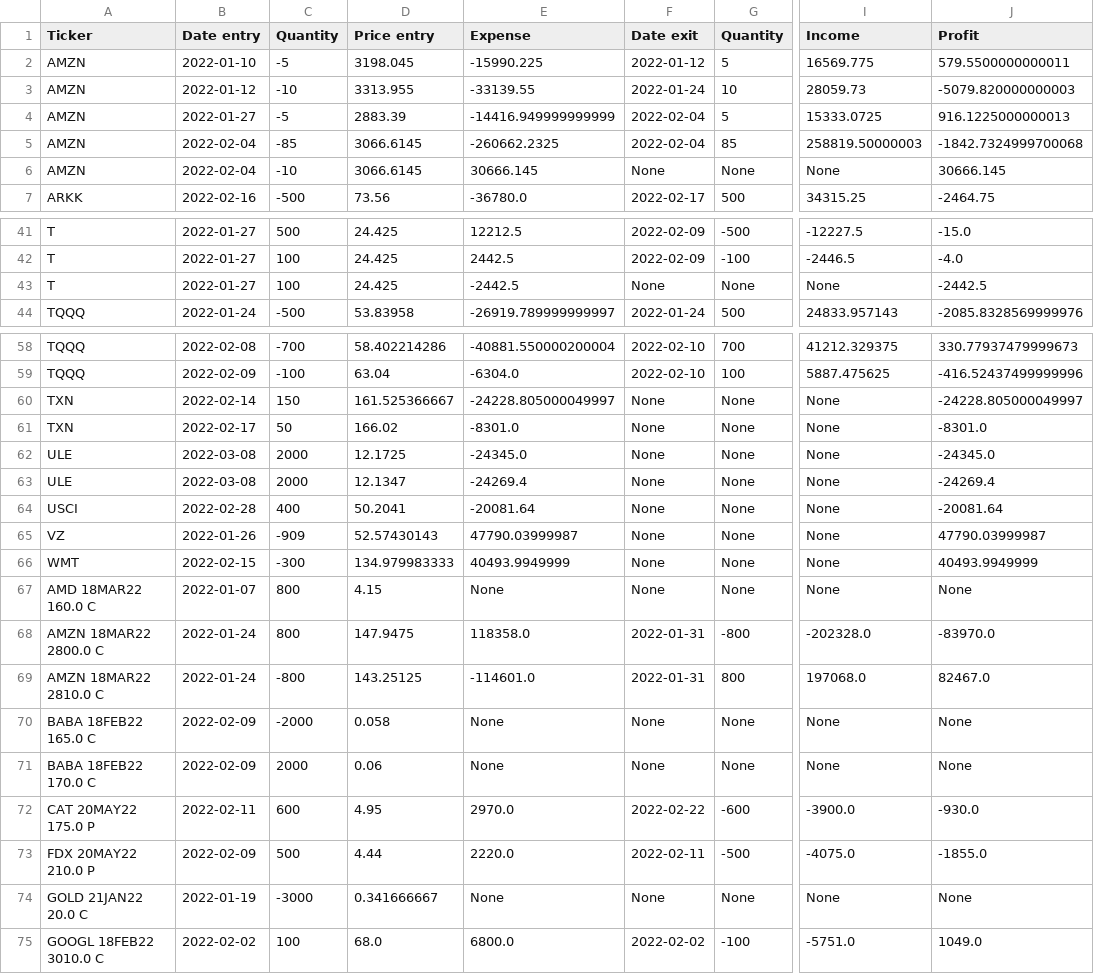
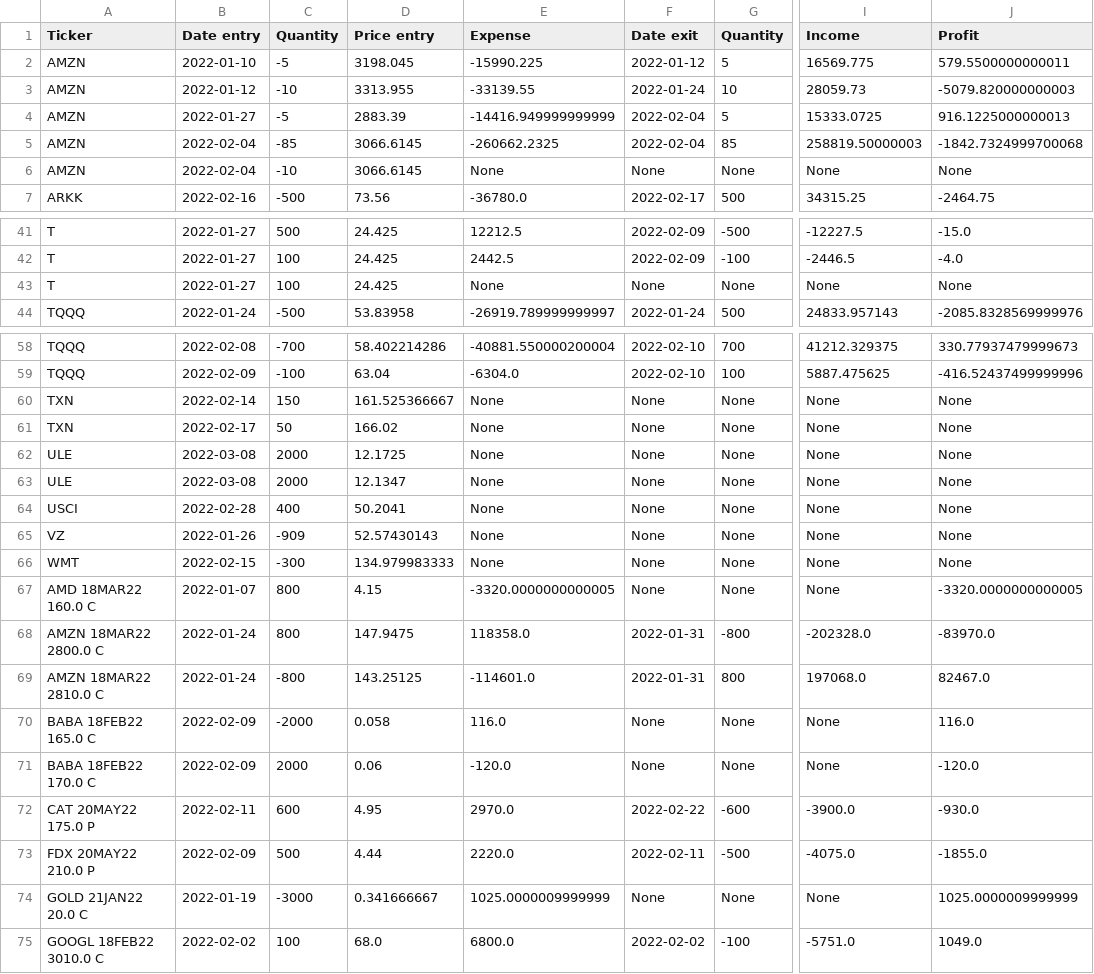
Before and after one commit to icerovski/ib_scripts, a CSV file: tax_statement_2011.csv (was tax_statement.csv), drawn as a sheet; only a part is shown, gaps mark what is left out; the diff covers the shown part only; the diff names each change by its address in the sheet, - before the commit and + after, or states it on an @@ line.

```diff
--- a/tax_statement.csv
+++ b/tax_statement_2011.csv
-E6 (Expense): 30666.145
+E6 (Expense): None
-J6 (Profit): 30666.145
+J6 (Profit): None
-E43 (Expense): -2442.5
+E43 (Expense): None
-J43 (Profit): -2442.5
+J43 (Profit): None
-E60 (Expense): -24228.805000049997
+E60 (Expense): None
-J60 (Profit): -24228.805000049997
+J60 (Profit): None
-E61 (Expense): -8301.0
+E61 (Expense): None
-J61 (Profit): -8301.0
+J61 (Profit): None
-E62 (Expense): -24345.0
+E62 (Expense): None
-J62 (Profit): -24345.0
+J62 (Profit): None
-E63 (Expense): -24269.4
+E63 (Expense): None
-J63 (Profit): -24269.4
+J63 (Profit): None
-E64 (Expense): -20081.64
+E64 (Expense): None
-J64 (Profit): -20081.64
+J64 (Profit): None
-E65 (Expense): 47790.03999987
+E65 (Expense): None
-J65 (Profit): 47790.03999987
+J65 (Profit): None
-E66 (Expense): 40493.9949999
+E66 (Expense): None
-J66 (Profit): 40493.9949999
+J66 (Profit): None
-E67 (Expense): None
+E67 (Expense): -3320.0000000000005
-J67 (Profit): None
+J67 (Profit): -3320.0000000000005
-E70 (Expense): None
+E70 (Expense): 116.0
-J70 (Profit): None
+J70 (Profit): 116.0
-E71 (Expense): None
+E71 (Expense): -120.0
-J71 (Profit): None
+J71 (Profit): -120.0
-E74 (Expense): None
+E74 (Expense): 1025.0000009999999
-J74 (Profit): None
+J74 (Profit): 1025.0000009999999
```
Also changed, not shown: 42 edited cells elsewhere in this file, 5 other files.
